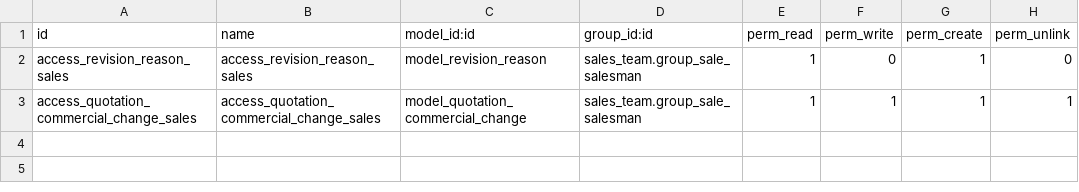
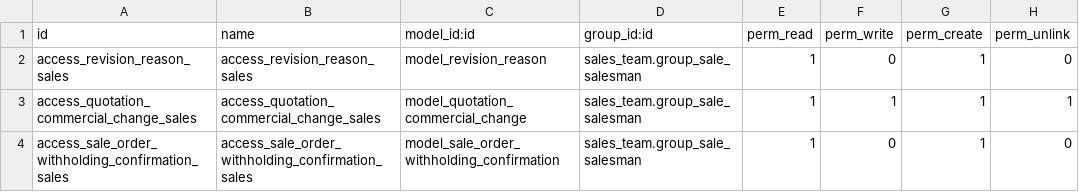
Before and after one commit to Egy-trade/egy-trade, a CSV file: sale_revision_history/security/ir.model.access.csv, drawn as a sheet; the diff names each change by its address in the sheet, - before the commit and + after, or states it on an @@ line.

Commit message:
Simplify quotation VAT and withholding workflow

```diff
--- a/sale_revision_history/security/ir.model.access.csv
+++ b/sale_revision_history/security/ir.model.access.csv
+row 4: access_sale_order_withholding_confirmation_sales | access_sale_order_withholding_confirmation_sales | model_sale_order_withholding_confirmation | sales_team.group_sale_salesman | 1 | 0 | 1 | 0
```
Also changed, not shown: sale_order_product_pricing/security/ir.model.access.csv, 18 other files.
